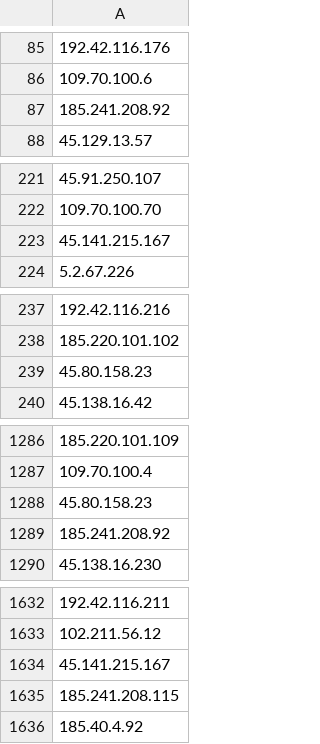
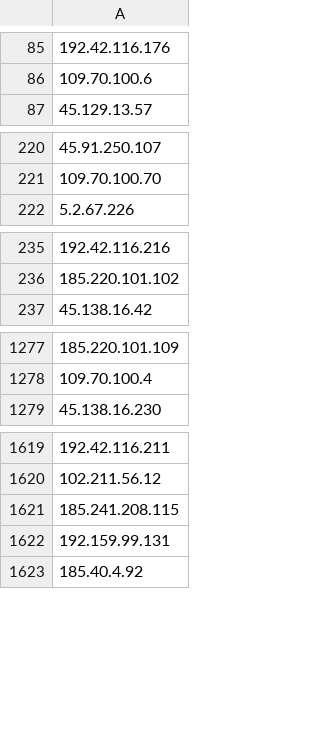
Before and after one commit to jjewitt/TOR_List, a CSV file: lists/exit_nodes.csv, drawn as a sheet; only a part is shown, gaps mark what is left out; removed rows and columns are numbered as before the commit, all else as after; the diff covers the shown part only; the diff names each change by its address in the sheet, - before the commit and + after, or states it on an @@ line.

```diff
--- a/lists/exit_nodes.csv
+++ b/lists/exit_nodes.csv
-row 87: 185.241.208.92
-row 223: 45.141.215.167
-row 239: 45.80.158.23
-row 1288: 45.80.158.23
-row 1289: 185.241.208.92
-A1621: 45.141.215.167
+A1621: 185.241.208.115
-A1622: 185.241.208.115
+A1622: 192.159.99.131
```
Also changed, not shown: 4 added rows, 17 removed rows and 1 edited cell elsewhere in this file, lists/guard_nodes.csv, lists/recent_nodes.csv, 1 other file.
